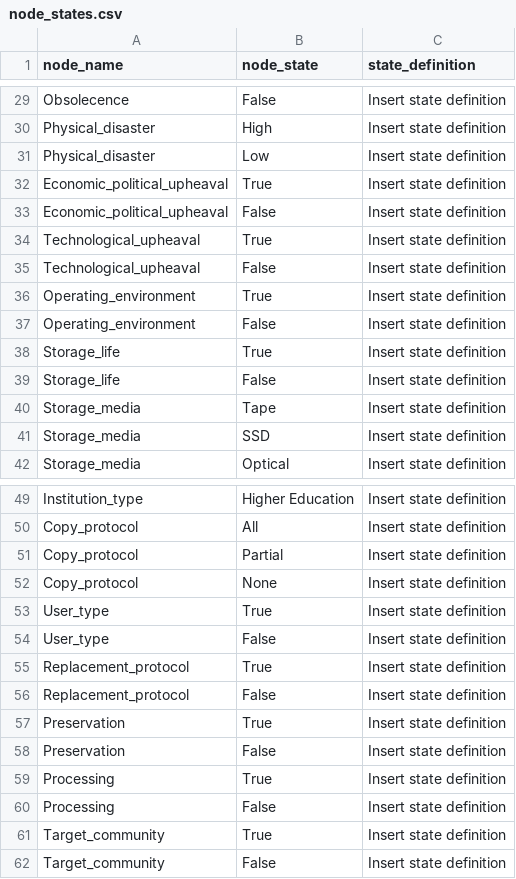
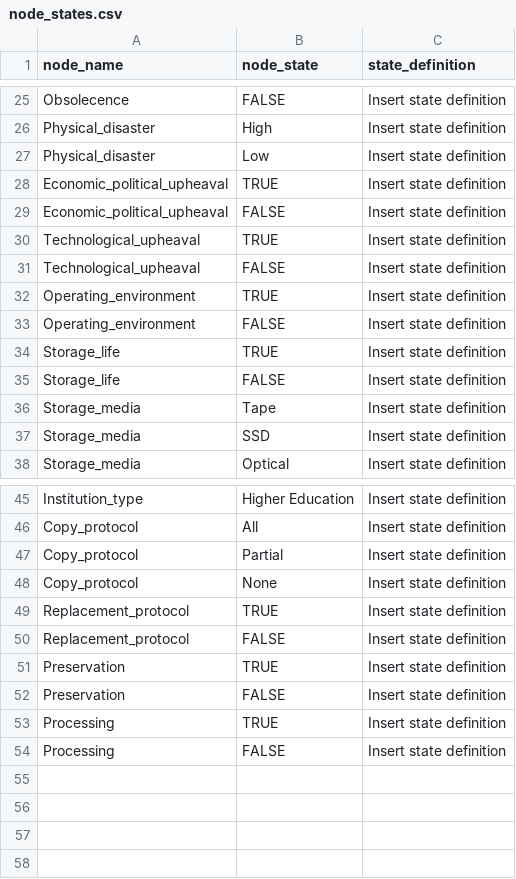
Before and after one commit to nationalarchives/DiAGRAM, a CSV file: node_states.csv, drawn as a sheet; only a part is shown, gaps mark what is left out; removed rows and columns are numbered as before the commit, all else as after; the diff covers the shown part only; the diff names each change by its address in the sheet, - before the commit and + after, or states it on an @@ line.

```diff
--- a/node_states.csv
+++ b/node_states.csv
-B25 (node_state): False
+B25 (node_state): FALSE
-B28 (node_state): True
+B28 (node_state): TRUE
-B29 (node_state): False
+B29 (node_state): FALSE
-B30 (node_state): True
+B30 (node_state): TRUE
-B31 (node_state): False
+B31 (node_state): FALSE
-B32 (node_state): True
+B32 (node_state): TRUE
-B33 (node_state): False
+B33 (node_state): FALSE
-B34 (node_state): True
+B34 (node_state): TRUE
-B35 (node_state): False
+B35 (node_state): FALSE
-row 53: User_type | True | Insert state definition
-row 54: User_type | False | Insert state definition
-B49 (node_state): True
+B49 (node_state): TRUE
-B50 (node_state): False
+B50 (node_state): FALSE
-B51 (node_state): True
+B51 (node_state): TRUE
-B52 (node_state): False
+B52 (node_state): FALSE
-B53 (node_state): True
+B53 (node_state): TRUE
-B54 (node_state): False
+B54 (node_state): FALSE
-row 61: Target_community | True | Insert state definition
-row 62: Target_community | False | Insert state definition
```
Also changed, not shown: 4 removed rows and 21 edited cells elsewhere in this file, node_information.csv, 2 other files.
